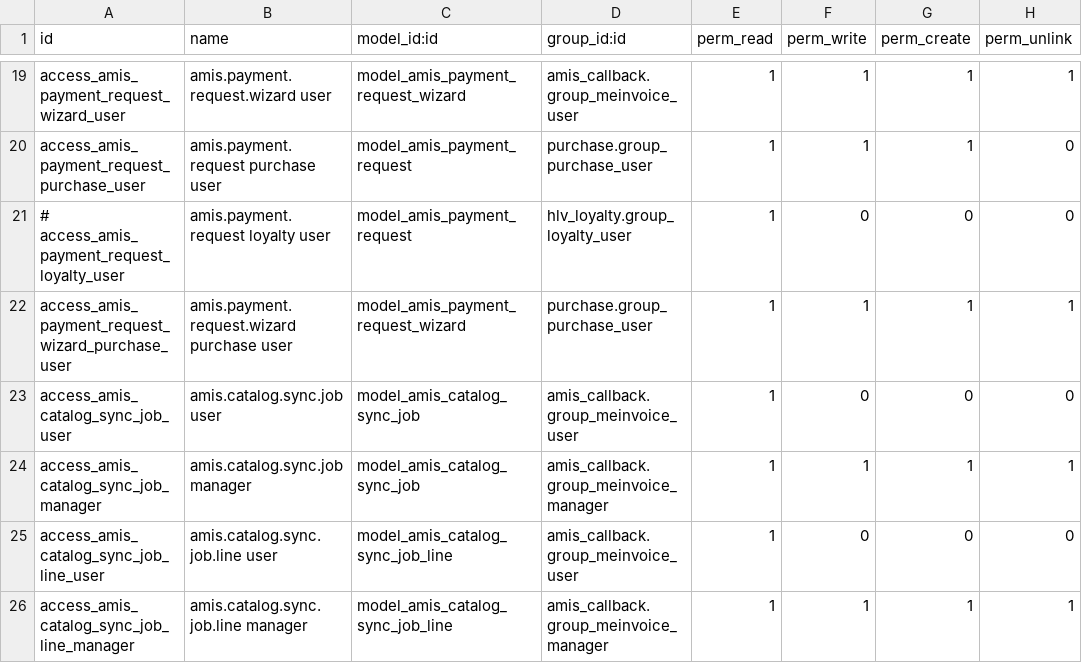
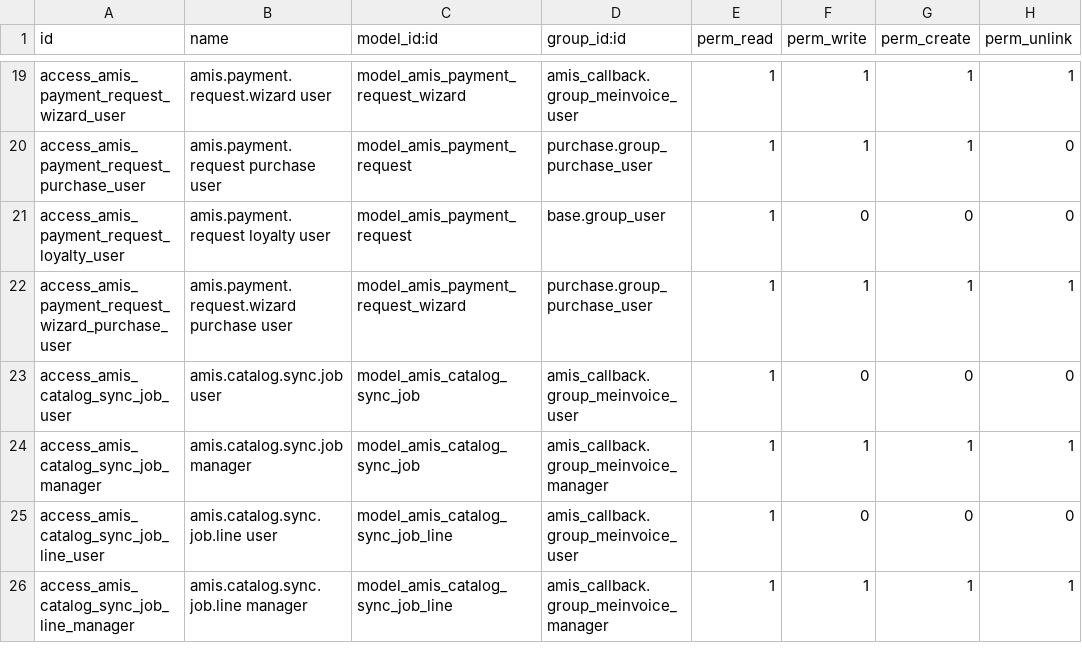
Before and after one commit to hivongseth2/HLV-odoo-crm, a CSV file: custom_addons/amis_callback/security/ir.model.access.csv, drawn as a sheet; only a part is shown, gaps mark what is left out.

Commit message:
fix(build): replace hlv_loyalty.group_loyalty_user with base.group_user in CSV instead of # comment
In Odoo CSV importer, line comments using # prefix cause CSV column 0 to contain invalid XML IDs with spaces, failing PostgreSQL check constraint ir_model_data_name_nospaces.

```diff
--- a/custom_addons/amis_callback/security/ir.model.access.csv
+++ b/custom_addons/amis_callback/security/ir.model.access.csv
@@ -20,3 +20,3 @@ access_amis_payment_request_wizard_user,amis.payment.request.wizard user,model_a
 access_amis_payment_request_purchase_user,amis.payment.request purchase user,model_amis_payment_request,purchase.group_purchase_user,1,1,1,0
-# access_amis_payment_request_loyalty_user,amis.payment.request loyalty user,model_amis_payment_request,hlv_loyalty.group_loyalty_user,1,0,0,0
+access_amis_payment_request_loyalty_user,amis.payment.request loyalty user,model_amis_payment_request,base.group_user,1,0,0,0
 access_amis_payment_request_wizard_purchase_user,amis.payment.request.wizard purchase user,model_amis_payment_request_wizard,purchase.group_purchase_user,1,1,1,1
```
